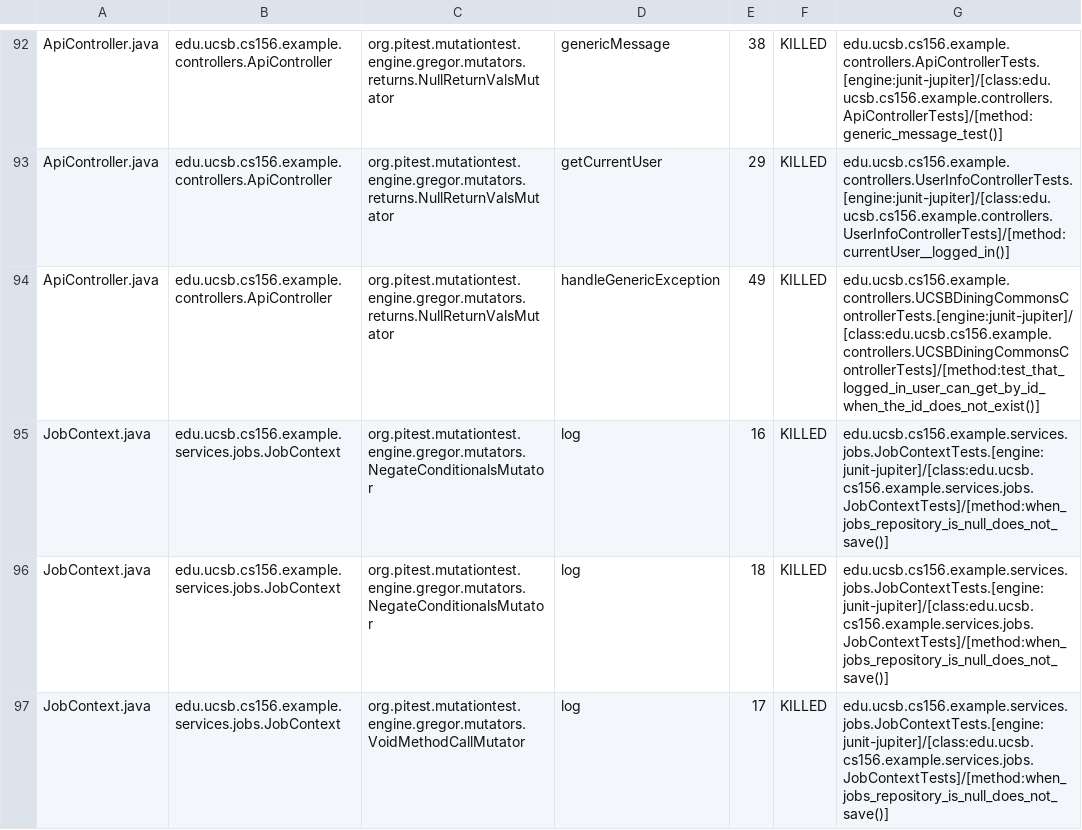
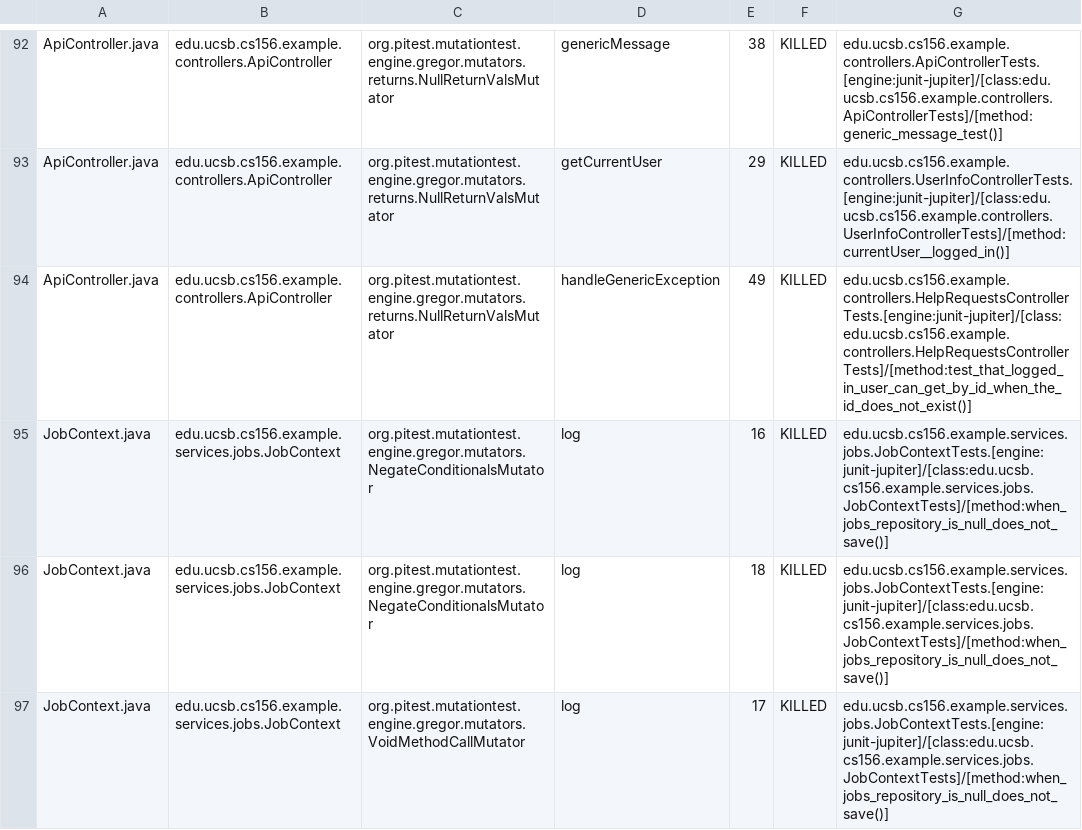
Before and after one commit to ucsb-cs156-s25/team02-s25-10, a CSV file: prs/102/pitest/mutations.csv, drawn as a sheet; only a part is shown, gaps mark what is left out.

Commit message:
Deploying to gh-pages from @ ucsb-cs156-s25/team02-s25-10@7b32367c609822740444bab26216a5883b98e3db 🚀

```diff
--- a/prs/102/pitest/mutations.csv
+++ b/prs/102/pitest/mutations.csv
@@ -93,3 +93,3 @@ ApiController.java,edu.ucsb.cs156.example.controllers.ApiController,org.pitest.m
 ApiController.java,edu.ucsb.cs156.example.controllers.ApiController,org.pitest.mutationtest.engine.gregor.mutators.returns.NullReturnValsMutator,getCurrentUser,29,KILLED,edu.ucsb.cs156.example.controllers.UserInfoControllerTests.[engine:junit-jupiter]/[class:edu.ucsb.cs156.example.controllers.UserInfoControllerTests]/[method:currentUser__logged_in()]
-ApiController.java,edu.ucsb.cs156.example.controllers.ApiController,org.pitest.mutationtest.engine.gregor.mutators.returns.NullReturnValsMutator,handleGenericException,49,KILLED,edu.ucsb.cs156.example.controllers.UCSBDiningCommonsControllerTests.[engine:junit-jupiter]/[class:edu.ucsb.cs156.example.controllers.UCSBDiningCommonsControllerTests]/[method:test_that_logged_in_user_can_get_by_id_when_the_id_does_not_exist()]
+ApiController.java,edu.ucsb.cs156.example.controllers.ApiController,org.pitest.mutationtest.engine.gregor.mutators.returns.NullReturnValsMutator,handleGenericException,49,KILLED,edu.ucsb.cs156.example.controllers.HelpRequestsControllerTests.[engine:junit-jupiter]/[class:edu.ucsb.cs156.example.controllers.HelpRequestsControllerTests]/[method:test_that_logged_in_user_can_get_by_id_when_the_id_does_not_exist()]
 JobContext.java,edu.ucsb.cs156.example.services.jobs.JobContext,org.pitest.mutationtest.engine.gregor.mutators.NegateConditionalsMutator,log,16,KILLED,edu.ucsb.cs156.example.services.jobs.JobContextTests.[engine:junit-jupiter]/[class:edu.ucsb.cs156.example.services.jobs.JobContextTests]/[method:when_jobs_repository_is_null_does_not_save()]
```
Also changed, not shown: 16 other files.
